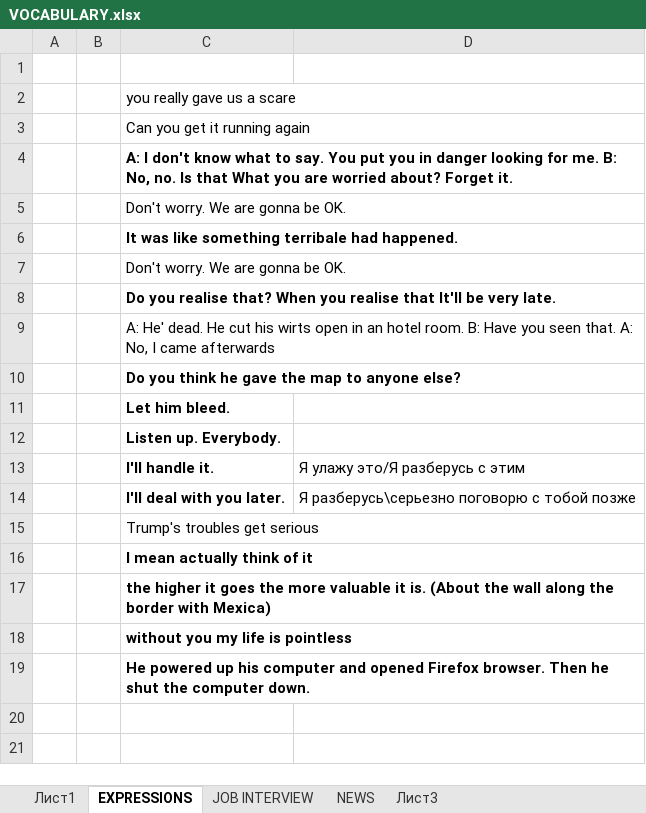
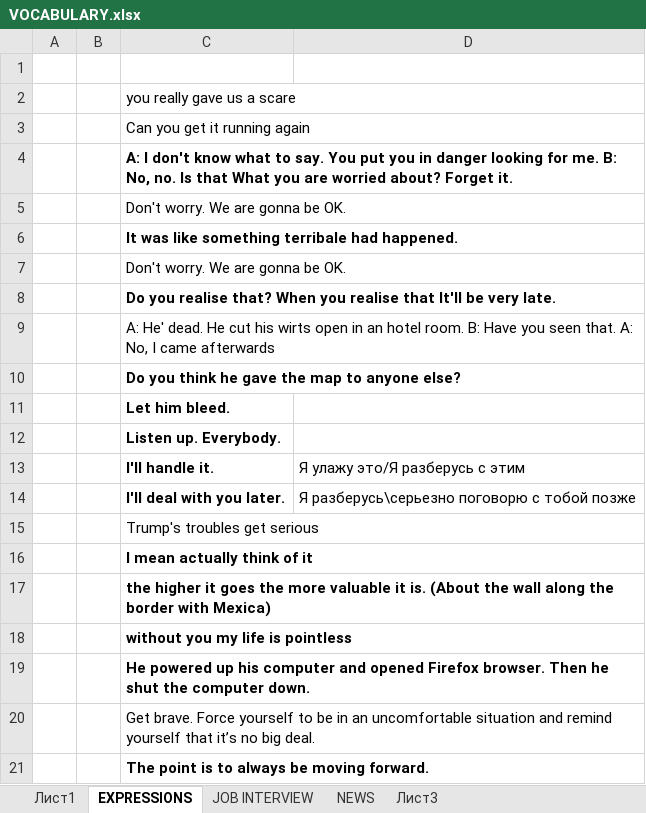
Before and after one commit to AlexStart/MY-RESOURCES, an Excel workbook: ENGLISH/VOCABULARY.xlsx, sheet EXPRESSIONS, drawn as a sheet; values as stored, in another font and other column widths than the file's, no borders; the diff names each change by its address in the sheet, - before the commit and + after, or states it on an @@ line.

```diff
--- a/ENGLISH/VOCABULARY.xlsx (sheet EXPRESSIONS)
+++ b/ENGLISH/VOCABULARY.xlsx (sheet EXPRESSIONS)
+row 20:  |  | Get brave. Force yourself to be in an uncomfortable situation and remind yourself that it’s no big deal.
+row 21:  |  | The point is to always be moving forward.
```
Also changed, not shown: sheet Лист1, sheet Лист3, 3 other files.
